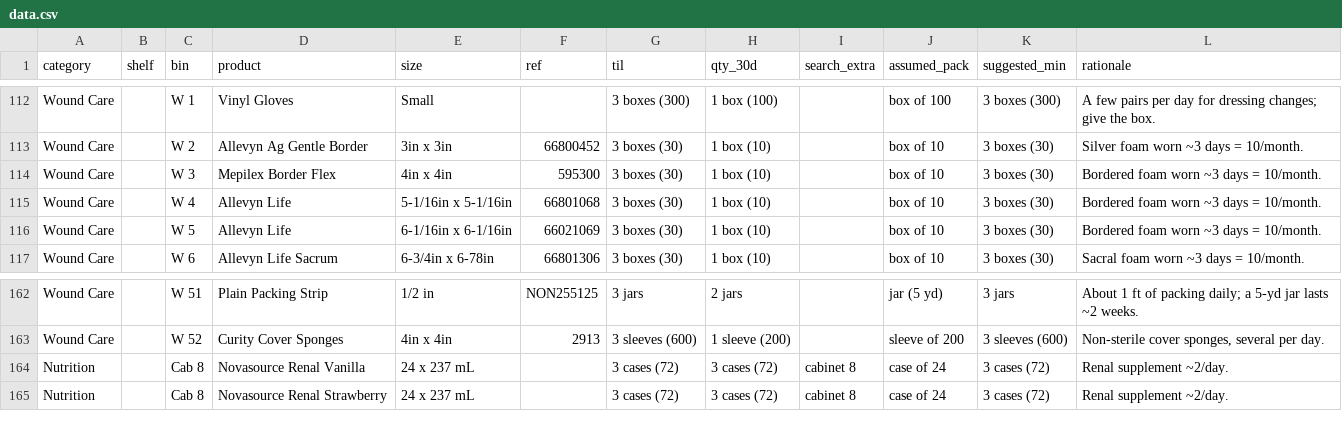
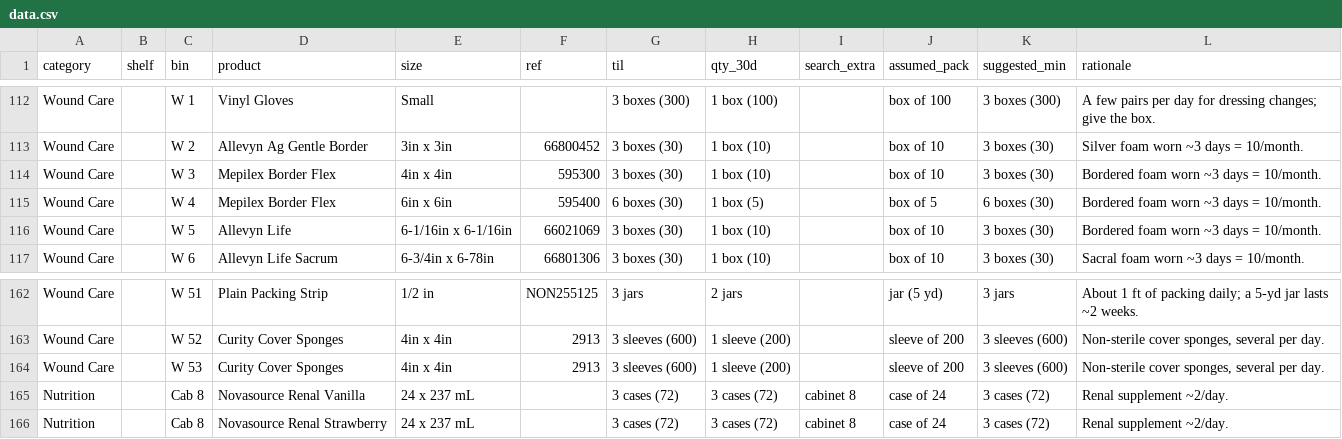
Before and after one commit to broncos-physic/op_supplies, a CSV file: data.csv, drawn as a sheet; only a part is shown, gaps mark what is left out.

Commit message:
Replaced Allevyn 5 with Mepilex 6

```diff
--- a/data.csv
+++ b/data.csv
@@ -114,3 +114,3 @@ Wound Care,,W 2,Allevyn Ag Gentle Border,3in x 3in,66800452,3 boxes (30),1 box (
 Wound Care,,W 3,Mepilex Border Flex,4in x 4in,595300,3 boxes (30),1 box (10),,box of 10,3 boxes (30),Bordered foam worn ~3 days = 10/month.,
-Wound Care,,W 4,Allevyn Life,5-1/16in x 5-1/16in,66801068,3 boxes (30),1 box (10),,box of 10,3 boxes (30),Bordered foam worn ~3 days = 10/month.,
+Wound Care,,W 4,Mepilex Border Flex,6in x 6in,595400,6 boxes (30),1 box (5),,box of 5,6 boxes (30),Bordered foam worn ~3 days = 10/month.,
 Wound Care,,W 5,Allevyn Life,6-1/16in x 6-1/16in,66021069,3 boxes (30),1 box (10),,box of 10,3 boxes (30),Bordered foam worn ~3 days = 10/month.,
@@ -163,2 +163,3 @@ Wound Care,,W 51,Plain Packing Strip,1/2 in,NON255125,3 jars,2 jars,,jar (5 yd),
 Wound Care,,W 52,Curity Cover Sponges,4in x 4in,2913,3 sleeves (600),1 sleeve (200),,sleeve of 200,3 sleeves (600),"Non-sterile cover sponges, several per day.",
+Wound Care,,W 53,Curity Cover Sponges,4in x 4in,2913,3 sleeves (600),1 sleeve (200),,sleeve of 200,3 sleeves (600),"Non-sterile cover sponges, several per day.",
 Nutrition,,Cab 8,Novasource Renal Vanilla,24 x 237 mL,,3 cases (72),3 cases (72),cabinet 8,case of 24,3 cases (72),Renal supplement ~2/day.,
```
